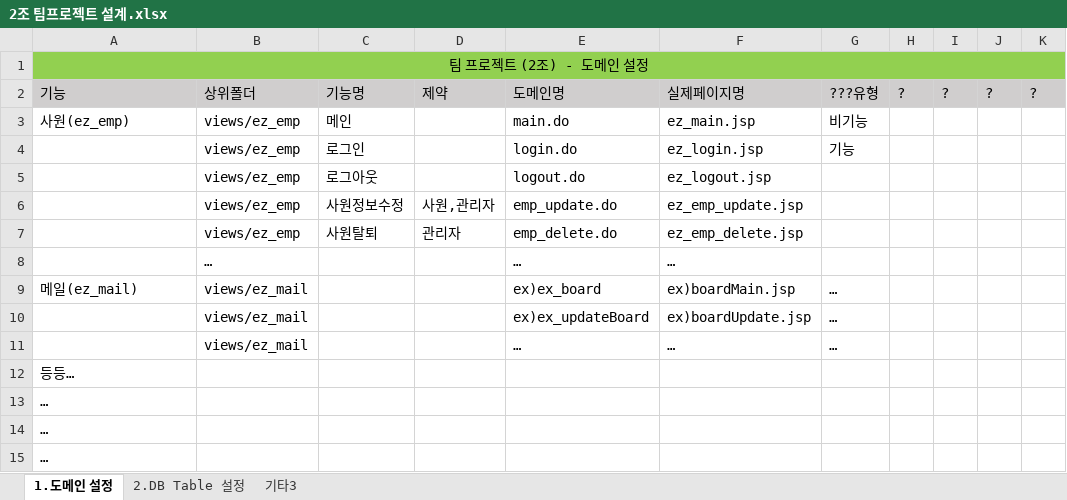
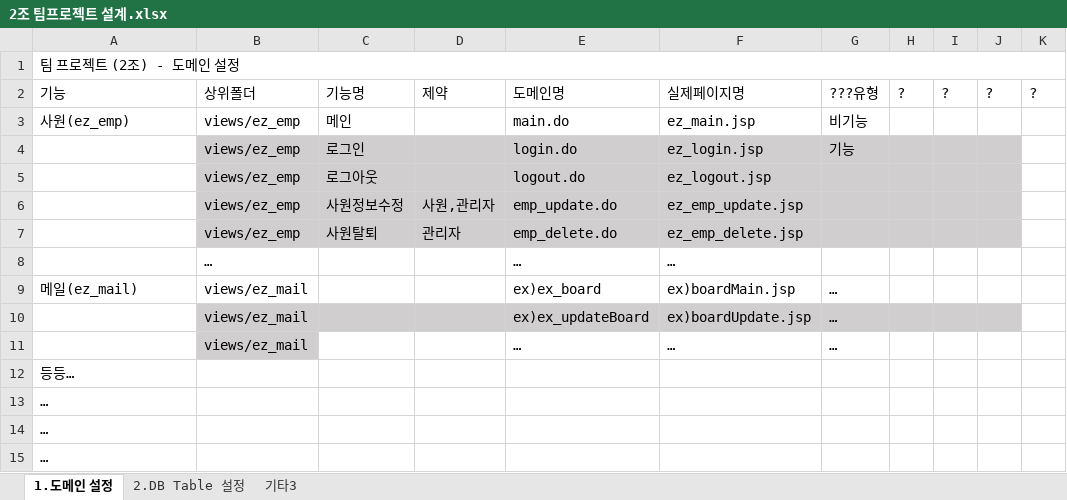
Before and after one commit to ha2js/EZFORM, an Excel workbook: document/2조 팀프로젝트 설계.xlsx, sheet 1.도메인 설정, drawn as a sheet; values as stored, in another font and other column widths than the file's, no borders; charts and pictures not drawn; the diff names each change by its address in the sheet, - before the commit and + after, or states it on an @@ line.

```diff
--- a/document/2조 팀프로젝트 설계.xlsx (sheet 1.도메인 설정)
+++ b/document/2조 팀프로젝트 설계.xlsx (sheet 1.도메인 설정)
@@ A1 fill: #92D050 → none, alignment: center → left @@
-A2:K2 fill: #D0CECE
+A2:K2 fill: none
-B4:J7 fill: none
+B4:J7 fill: #D0CECE
-B10:J10 fill: none
+B10:J10 fill: #D0CECE
-B11 fill: none
+B11 fill: #D0CECE
```
Also changed, not shown: sheet 2.DB Table 설정, charts or pictures.
